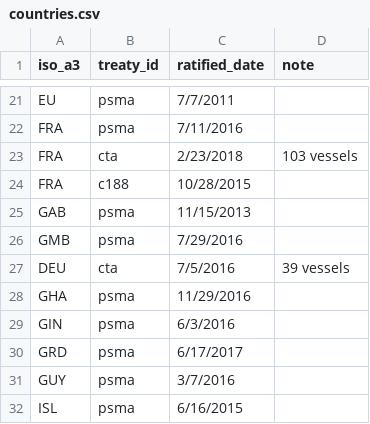
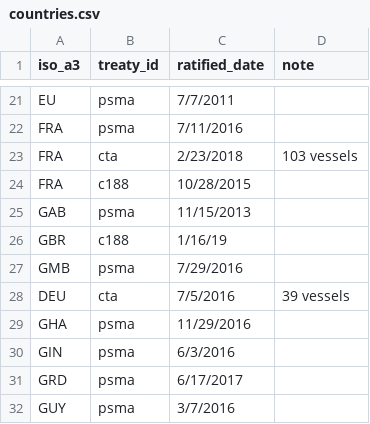
Before and after one commit to pewtrusts/cape-town, a CSV file: src/data/countries.csv, drawn as a sheet; only a part is shown, gaps mark what is left out; the shorter side is filled out with more unchanged rows; the diff names each change by its address in the sheet, - before the commit and + after, or states it on an @@ line.

Commit message:
Adss GBR svg with placeholder c188 data

```diff
--- a/src/data/countries.csv
+++ b/src/data/countries.csv
+row 26: GBR | c188 | 1/16/19
```
Also changed, not shown: 2 other files.
